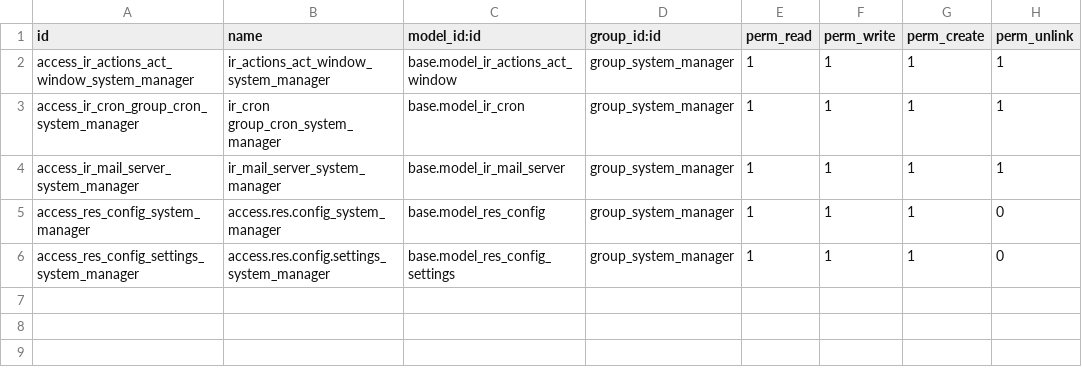
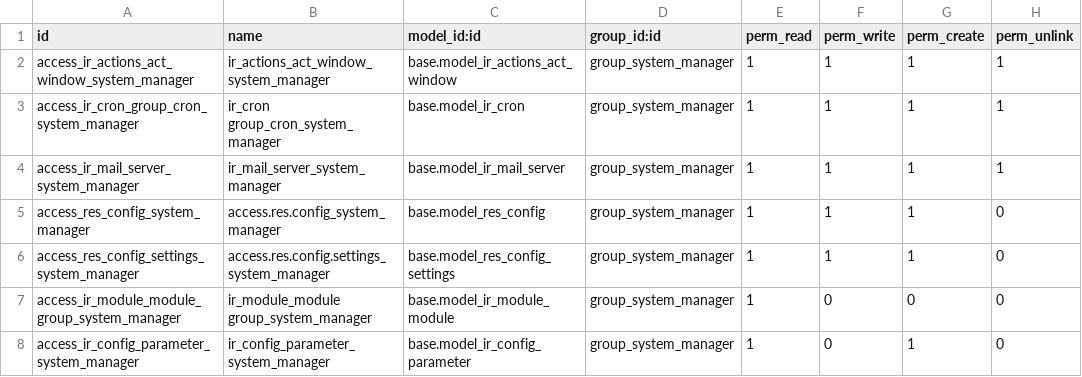
Before and after one commit to Escodoo/setup-addons, a CSV file: escodoo_setup/security/ir.model.access.csv, drawn as a sheet.

Commit message:
[RFC] General Refactor: access control

```diff
--- a/escodoo_setup/security/ir.model.access.csv
+++ b/escodoo_setup/security/ir.model.access.csv
@@ -6 +6,3 @@
 "access_res_config_settings_system_manager","access.res.config.settings_system_manager","base.model_res_config_settings","group_system_manager",1,1,1,0
+"access_ir_module_module_group_system_manager","ir_module_module group_system_manager","base.model_ir_module_module","group_system_manager",1,0,0,0
+"access_ir_config_parameter_system_manager","ir_config_parameter_system_manager","base.model_ir_config_parameter","group_system_manager",1,0,1,0
```
Also changed, not shown: 3 other files.
